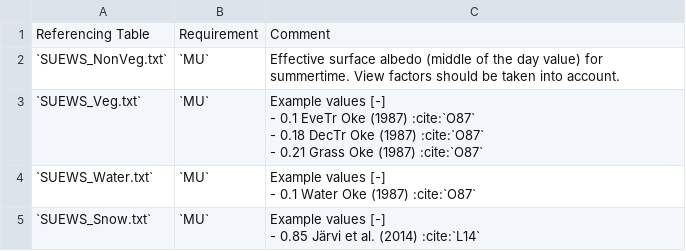
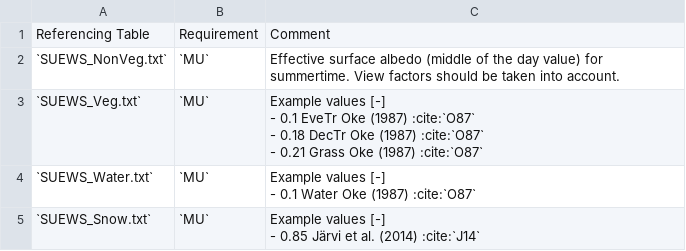
Before and after one commit to sj-mei/SUEWS, a CSV file: docs/source/input_files/SUEWS_SiteInfo/csv-table/AlbedoMax.csv, drawn as a sheet.

```diff
--- a/docs/source/input_files/SUEWS_SiteInfo/csv-table/AlbedoMax.csv
+++ b/docs/source/input_files/SUEWS_SiteInfo/csv-table/AlbedoMax.csv
@@ -10,5 +10,5 @@
 - 0.1 Water Oke (1987) :cite:`O87` "
-"`SUEWS_Snow.txt`","`MU`","
-Example values [-]
-
-- 0.85 Järvi et al. (2014) :cite:`L14` "
+"`SUEWS_Snow.txt`","`MU`","
+Example values [-]
+
+- 0.85 Järvi et al. (2014) :cite:`J14` "
```
Also changed, not shown: docs/source/input_files/SUEWS_SiteInfo/csv-table/AlbedoMin.csv, docs/source/input_files/SUEWS_SiteInfo/csv-table/BaseTe.csv, 21 other files.
